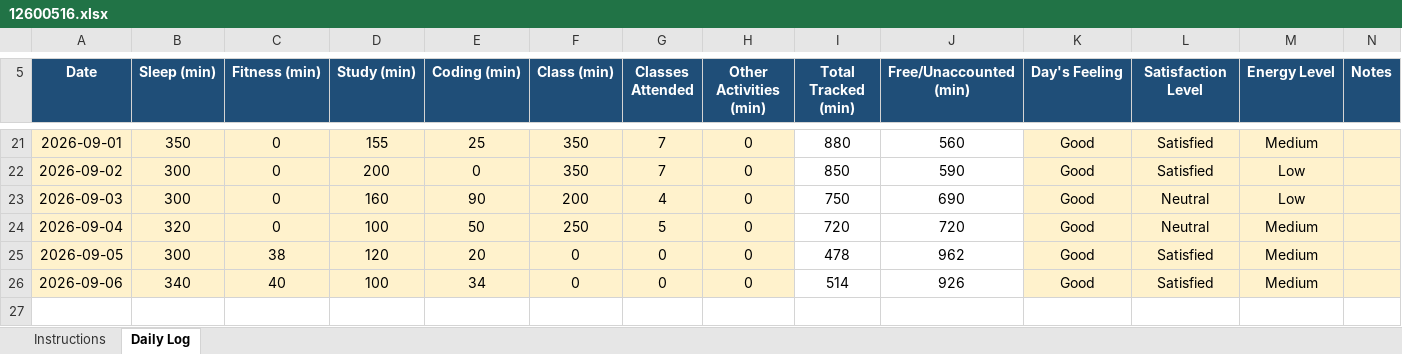
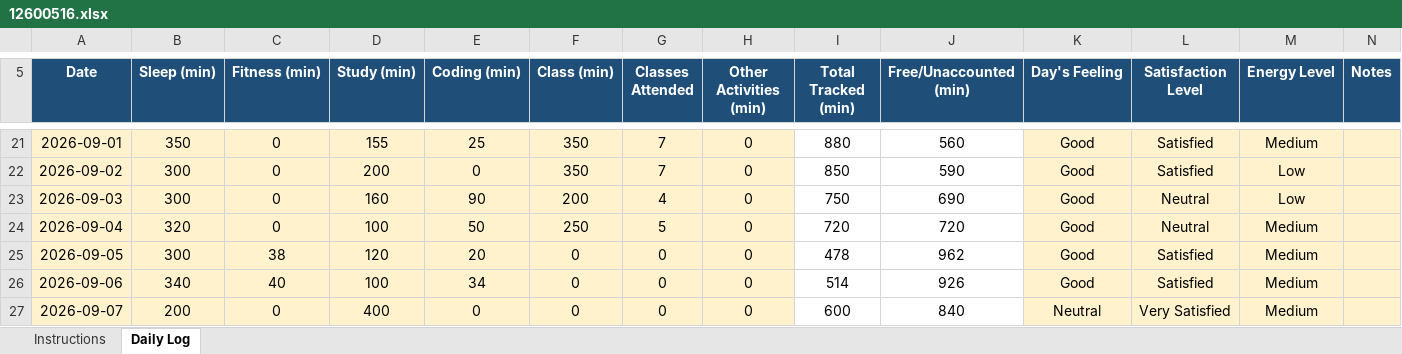
Before and after one commit to AkhilThakur008/CAP776, an Excel workbook: 12600516.xlsx, sheet Daily Log, drawn as a sheet; only a part is shown, gaps mark what is left out; values as stored, in another font and other column widths than the file's, no borders; conditional formats not drawn; the diff names each change by its address in the sheet, - before the commit and + after, or states it on an @@ line.

Commit message:
07-09-2026

```diff
--- a/12600516.xlsx (sheet Daily Log)
+++ b/12600516.xlsx (sheet Daily Log)
+row 27: 2026-09-07 | 200 | 0 | 400 | 0 | 0 | 0 | 0 | 600 | 840 | Neutral | Very Satisfied | Medium
```
